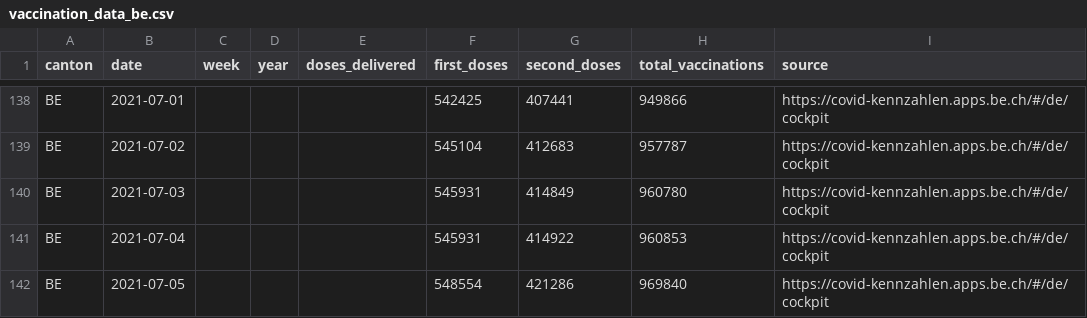
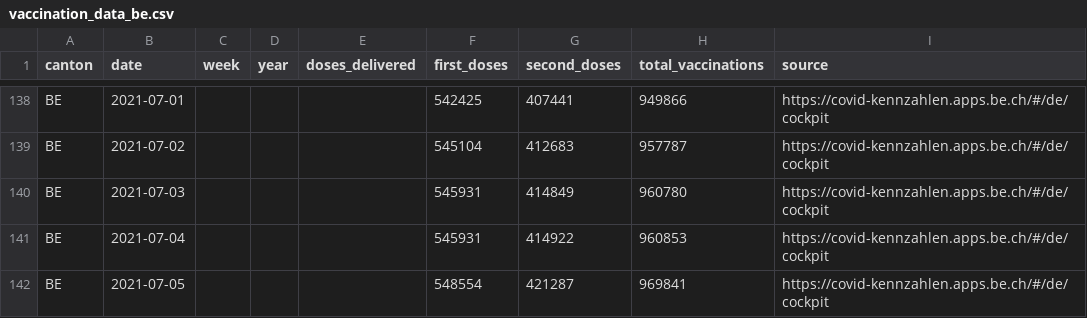
Before and after one commit to maekke/vaccination_data, a CSV file: vaccination_data_be.csv, drawn as a sheet; only a part is shown, gaps mark what is left out.

Commit message:
Automatic update of vaccination data

```diff
--- a/vaccination_data_be.csv
+++ b/vaccination_data_be.csv
@@ -141,2 +141,2 @@ BE,2021-07-03,,,,545931,414849,960780,https://covid-kennzahlen.apps.be.ch/#/de/c
 BE,2021-07-04,,,,545931,414922,960853,https://covid-kennzahlen.apps.be.ch/#/de/cockpit
-BE,2021-07-05,,,,548554,421286,969840,https://covid-kennzahlen.apps.be.ch/#/de/cockpit
+BE,2021-07-05,,,,548554,421287,969841,https://covid-kennzahlen.apps.be.ch/#/de/cockpit
```
Also changed, not shown: vaccination_data_total.csv, vaccination_data_vd.csv.
